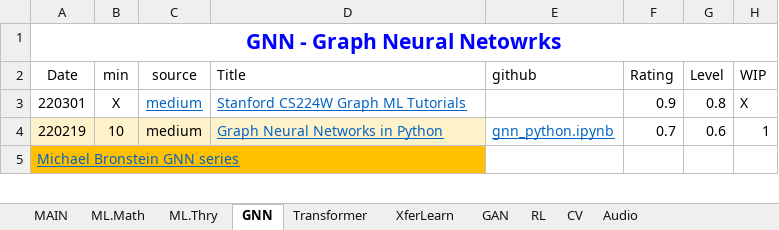
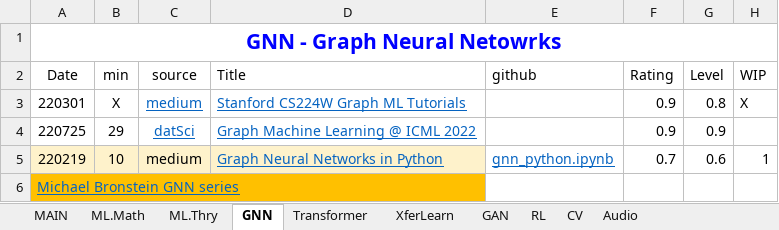
Before and after one commit to lin3372/252_ML.tutorial, an Excel workbook: ML_Learning_Buds.xlsx, sheet GNN, drawn as a sheet; only a part is shown; values as stored, in another font and other column widths than the file's, no borders; charts and pictures not drawn; the diff names each change by its address in the sheet, - before the commit and + after, or states it on an @@ line.

Commit message:
Update ML_Learning_Buds.xlsx

```diff
--- a/ML_Learning_Buds.xlsx (sheet GNN)
+++ b/ML_Learning_Buds.xlsx (sheet GNN)
+row 4: 220725 | 29 | datSci | Graph Machine Learning @ ICML 2022 |  | 0.9 | 0.9
```
Also changed, not shown: charts or pictures.
